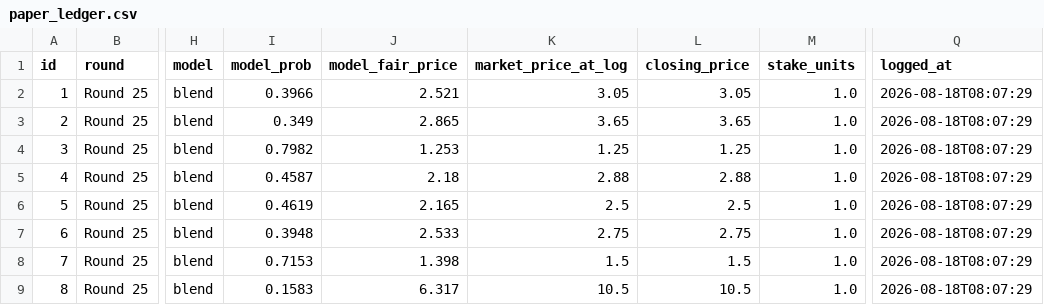
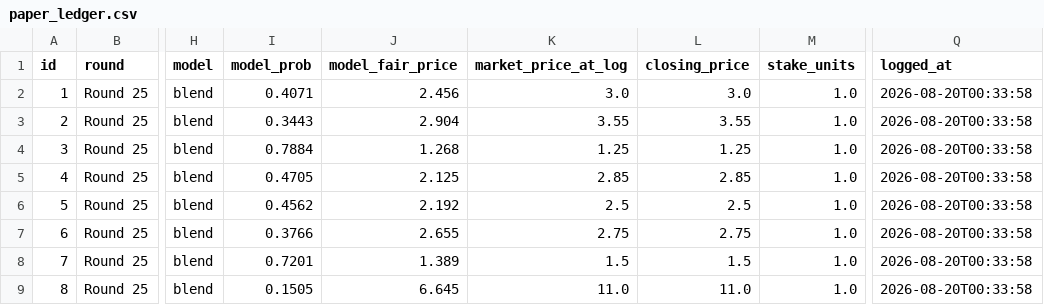
Before and after one commit to EJMC95/crypto-trading-bot, a CSV file: nrl-predictor/outputs/paper_ledger.csv, drawn as a sheet; only a part is shown, gaps mark what is left out; the diff names each change by its address in the sheet, - before the commit and + after, or states it on an @@ line.

```diff
--- a/nrl-predictor/outputs/paper_ledger.csv
+++ b/nrl-predictor/outputs/paper_ledger.csv
-I2 (model_prob): 0.3966
+I2 (model_prob): 0.4071
-J2 (model_fair_price): 2.521
+J2 (model_fair_price): 2.456
-K2 (market_price_at_log): 3.05
+K2 (market_price_at_log): 3.0
-L2 (closing_price): 3.05
+L2 (closing_price): 3.0
-Q2:Q9 (logged_at): 2026-08-18T08:07:29
+Q2:Q9 (logged_at): 2026-08-20T00:33:58
-I3 (model_prob): 0.349
+I3 (model_prob): 0.3443
-J3 (model_fair_price): 2.865
+J3 (model_fair_price): 2.904
-K3 (market_price_at_log): 3.65
+K3 (market_price_at_log): 3.55
-L3 (closing_price): 3.65
+L3 (closing_price): 3.55
-I4 (model_prob): 0.7982
+I4 (model_prob): 0.7884
-J4 (model_fair_price): 1.253
+J4 (model_fair_price): 1.268
-I5 (model_prob): 0.4587
+I5 (model_prob): 0.4705
-J5 (model_fair_price): 2.18
+J5 (model_fair_price): 2.125
-K5 (market_price_at_log): 2.88
+K5 (market_price_at_log): 2.85
-L5 (closing_price): 2.88
+L5 (closing_price): 2.85
-I6 (model_prob): 0.4619
+I6 (model_prob): 0.4562
-J6 (model_fair_price): 2.165
+J6 (model_fair_price): 2.192
-I7 (model_prob): 0.3948
+I7 (model_prob): 0.3766
-J7 (model_fair_price): 2.533
+J7 (model_fair_price): 2.655
-I8 (model_prob): 0.7153
+I8 (model_prob): 0.7201
-J8 (model_fair_price): 1.398
+J8 (model_fair_price): 1.389
-I9 (model_prob): 0.1583
+I9 (model_prob): 0.1505
-J9 (model_fair_price): 6.317
+J9 (model_fair_price): 6.645
-K9 (market_price_at_log): 10.5
+K9 (market_price_at_log): 11.0
-L9 (closing_price): 10.5
+L9 (closing_price): 11.0
```
Also changed, not shown: nrl-predictor/outputs/round_market.csv, nrl-predictor/outputs/round_predictions.csv, 10 other files.
